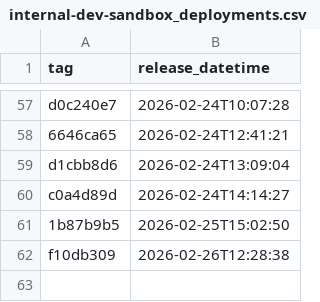
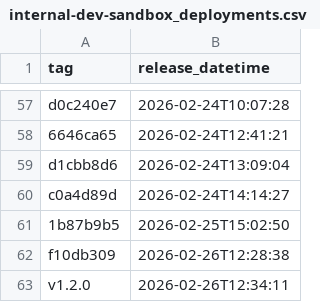
Before and after one commit to NHSDigital/electronic-prescription-service-api, a CSV file: _data/internal-dev-sandbox_deployments.csv, drawn as a sheet; only a part is shown, gaps mark what is left out; the diff names each change by its address in the sheet, - before the commit and + after, or states it on an @@ line.

```diff
--- a/_data/internal-dev-sandbox_deployments.csv
+++ b/_data/internal-dev-sandbox_deployments.csv
+row 63: v1.2.0 | 2026-02-26T12:34:11
```
Also changed, not shown: 1 other file.
